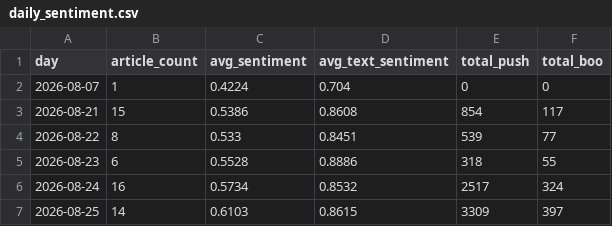
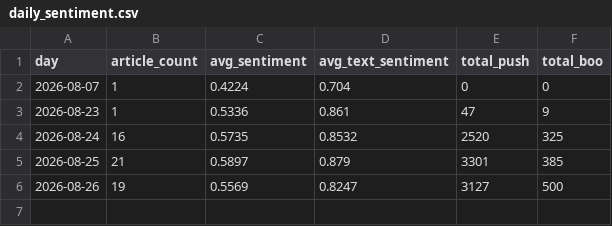
Before and after one commit to CHIHHSIENHUANG114456007/-, a CSV file: data/daily_sentiment.csv, drawn as a sheet.

```diff
--- a/data/daily_sentiment.csv
+++ b/data/daily_sentiment.csv
@@ -2,6 +2,5 @@
 2026-08-07,1,0.4224,0.704,0,0
-2026-08-21,15,0.5386,0.8608,854,117
-2026-08-22,8,0.533,0.8451,539,77
-2026-08-23,6,0.5528,0.8886,318,55
-2026-08-24,16,0.5734,0.8532,2517,324
-2026-08-25,14,0.6103,0.8615,3309,397
+2026-08-23,1,0.5336,0.861,47,9
+2026-08-24,16,0.5735,0.8532,2520,325
+2026-08-25,21,0.5897,0.879,3301,385
+2026-08-26,19,0.5569,0.8247,3127,500
```
Also changed, not shown: data/daily_sentiment_by_target.csv, data/ptt_sentiment.csv, 9 other files.
